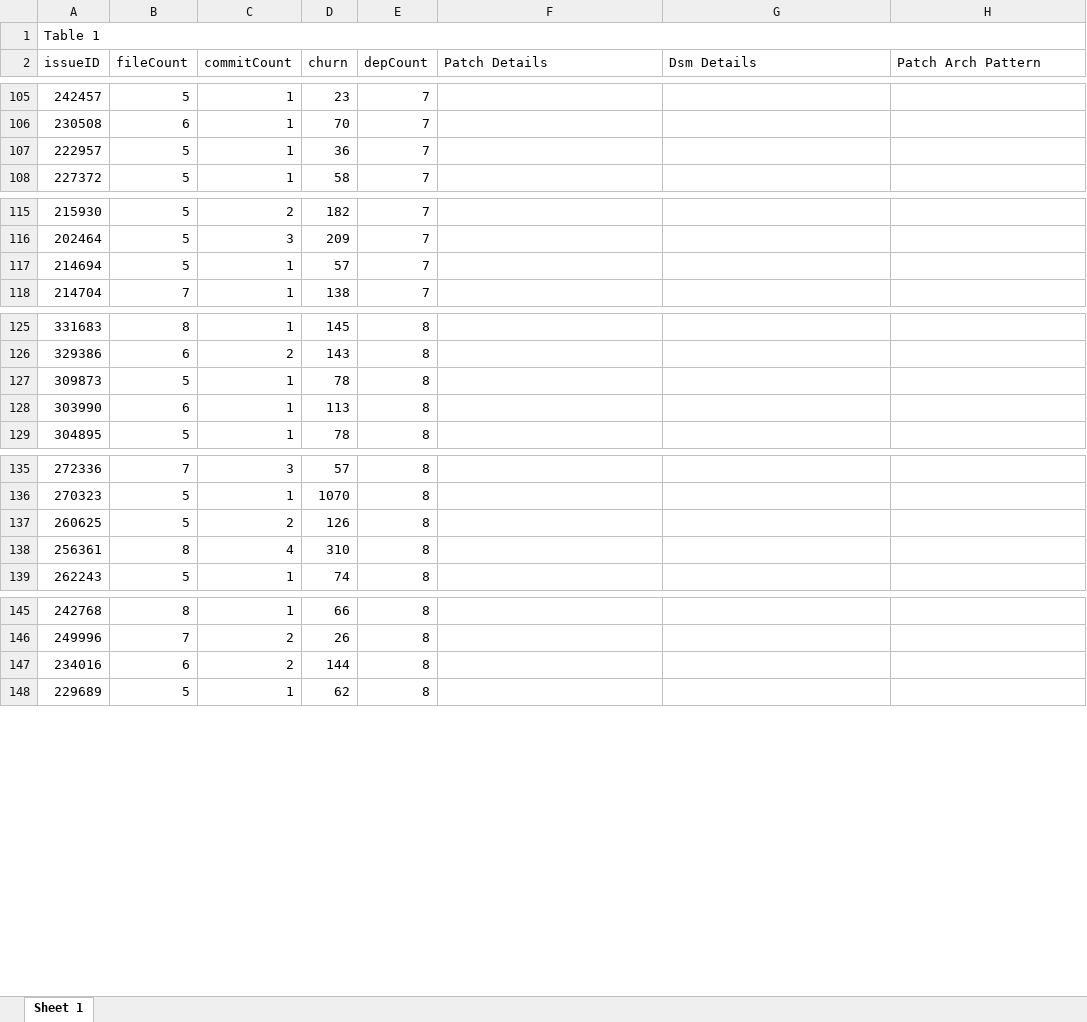
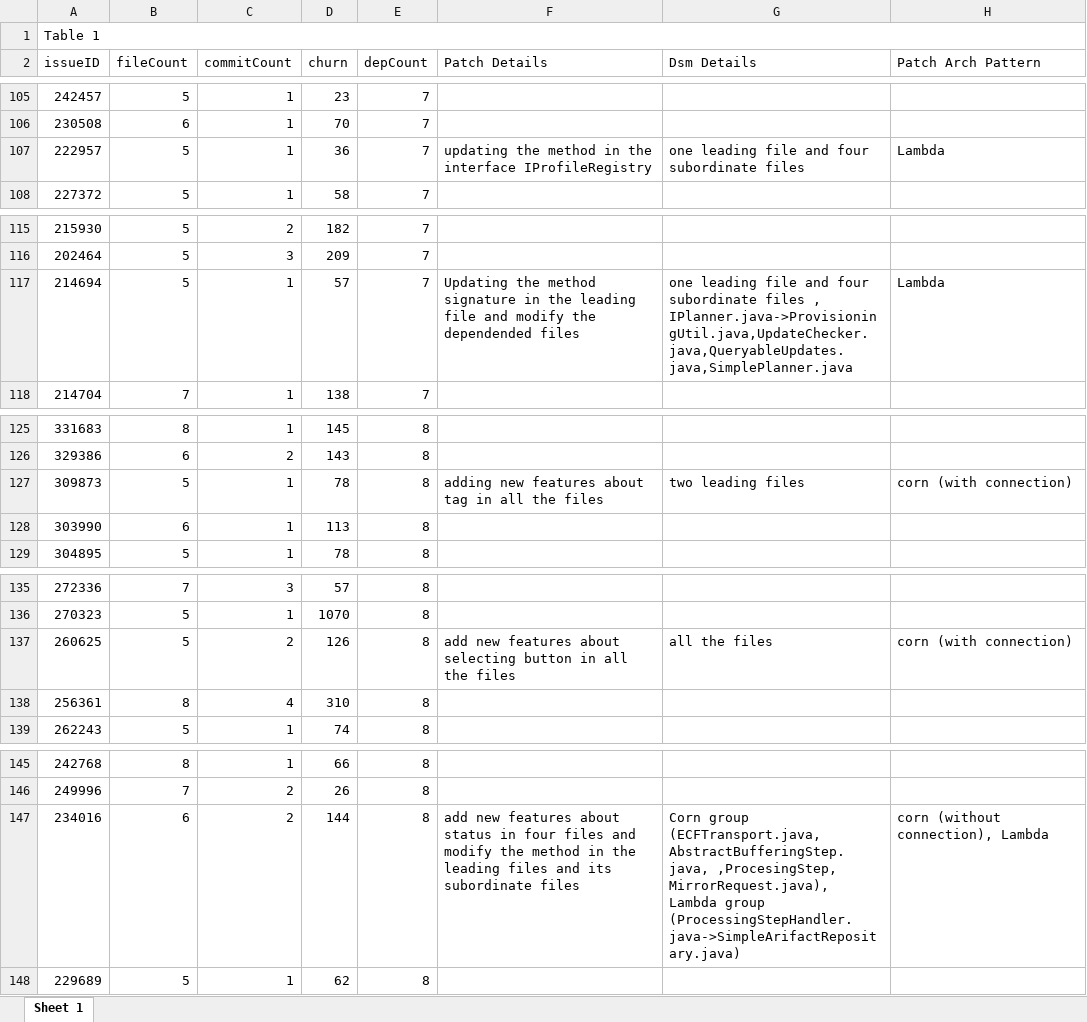
Before and after one commit to qf28/eclipse-plus5, an Excel workbook: p2-plus5.xlsx, sheet Sheet 1, drawn as a sheet; only a part is shown, gaps mark what is left out; values as stored, in another font and other column widths than the file's, no cell formats; the diff covers the shown part only; the diff names each change by its address in the sheet, - before the commit and + after, or states it on an @@ line.

```diff
--- a/p2-plus5.xlsx (sheet Sheet 1)
+++ b/p2-plus5.xlsx (sheet Sheet 1)
-F107 (Patch Details): (empty)
+F107 (Patch Details): updating the method in the interface IProfileRegistry
-G107 (Dsm Details): (empty)
+G107 (Dsm Details): one leading file and four subordinate files
-H107 (Patch Arch Pattern): (empty)
+H107 (Patch Arch Pattern): Lambda
-F117 (Patch Details): (empty)
+F117 (Patch Details): Updating the method signature in the leading file and modify the dependended files
-G117 (Dsm Details): (empty)
+G117 (Dsm Details): one leading file and four subordinate files , IPlanner.java->ProvisioningUtil.java,UpdateChecker.java,QueryableUpdates.java,SimplePlanner.java
-H117 (Patch Arch Pattern): (empty)
+H117 (Patch Arch Pattern): Lambda
-F127 (Patch Details): (empty)
+F127 (Patch Details): adding new features about tag in all the files
-G127 (Dsm Details): (empty)
+G127 (Dsm Details): two leading files
-H127 (Patch Arch Pattern): (empty)
+H127 (Patch Arch Pattern): corn (with connection)
-F137 (Patch Details): (empty)
+F137 (Patch Details): add new features about selecting button in all the files
-G137 (Dsm Details): (empty)
+G137 (Dsm Details): all the files
-H137 (Patch Arch Pattern): (empty)
+H137 (Patch Arch Pattern): corn (with connection)
-F147 (Patch Details): (empty)
+F147 (Patch Details): add new features about status in four files and modify the method in the leading files and its subordinate files
-G147 (Dsm Details): (empty)
+G147 (Dsm Details): Corn group (ECFTransport.java, AbstractBufferingStep.java, ,ProcesingStep, MirrorRequest.java), Lambda group (ProcessingStepHandler.java->SimpleArifactRepositary.java)
-H147 (Patch Arch Pattern): (empty)
+H147 (Patch Arch Pattern): corn (without connection), Lambda
```
Also changed, not shown: 121 edited cells elsewhere in this sheet, cell formats.
